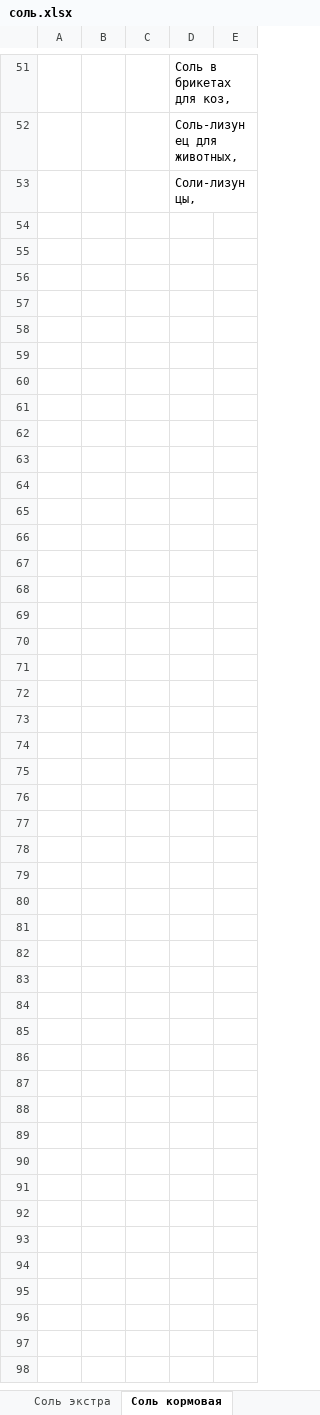
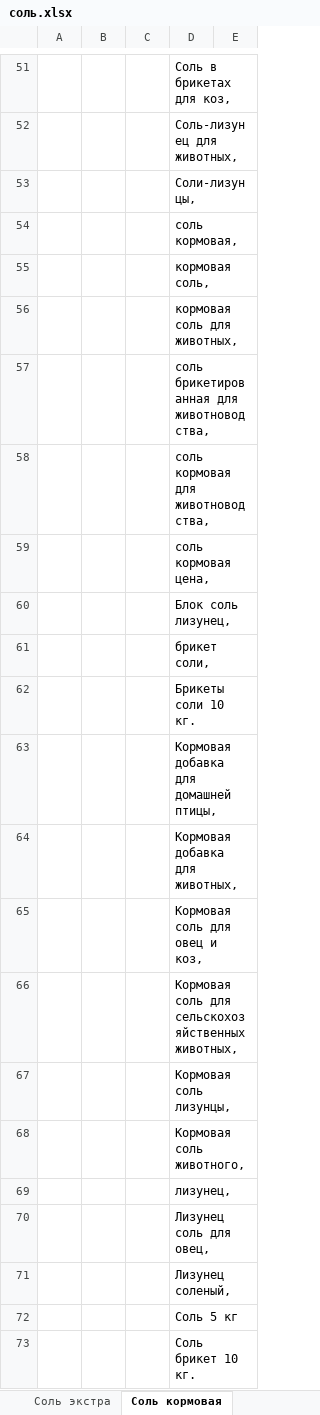
Before and after one commit to Romron/conspectus, an Excel workbook: Фриланс/Projects/atena.com.ua/соль.xlsx, sheet Соль кормовая, drawn as a sheet; only a part is shown, gaps mark what is left out; values as stored, in another font and other column widths than the file's, no borders; the diff covers the shown part only; the diff names each change by its address in the sheet, - before the commit and + after, or states it on an @@ line.

```diff
--- a/Фриланс/Projects/atena.com.ua/соль.xlsx (sheet Соль кормовая)
+++ b/Фриланс/Projects/atena.com.ua/соль.xlsx (sheet Соль кормовая)
+row 54:  |  |  | соль кормовая,
+row 55:  |  |  | кормовая соль,
+row 56:  |  |  | кормовая соль для животных,
+row 57:  |  |  | соль брикетированная для животноводства,
+row 58:  |  |  | соль кормовая для животноводства,
+row 59:  |  |  | соль кормовая цена,
+row 60:  |  |  | Блок соль лизунец,
+row 61:  |  |  | брикет соли,
+row 62:  |  |  | Брикеты соли 10 кг.
+row 63:  |  |  | Кормовая добавка для домашней птицы,
+row 64:  |  |  | Кормовая добавка для животных,
+row 65:  |  |  | Кормовая соль для овец и коз,
+row 66:  |  |  | Кормовая соль для сельскохозяйственных животных,
+row 67:  |  |  | Кормовая соль лизунцы,
+row 68:  |  |  | Кормовая соль животного,
+row 69:  |  |  | лизунец,
+row 70:  |  |  | Лизунец соль для овец,
+row 71:  |  |  | Лизунец соленый,
+row 72:  |  |  | Соль 5 кг
+row 73:  |  |  | Соль брикет 10 кг.
```
Also changed, not shown: 35 added rows elsewhere in this sheet, sheet Соль таблетированная, 1 other file.
